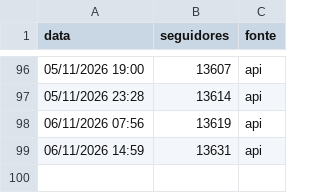
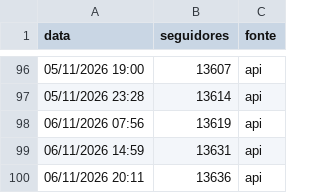
Before and after one commit to gabrielduartefaria26-lab/cortes-agendador, a CSV file: seguidores.csv, drawn as a sheet; only a part is shown, gaps mark what is left out; the diff names each change by its address in the sheet, - before the commit and + after, or states it on an @@ line.

Commit message:
seguidores: 2026-11-06T23:11

```diff
--- a/seguidores.csv
+++ b/seguidores.csv
+row 100: 06/11/2026 20:11 | 13636 | api
```
